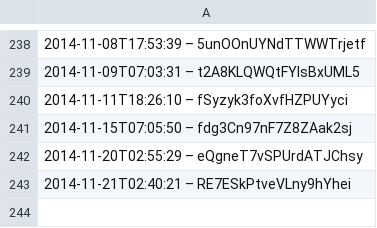
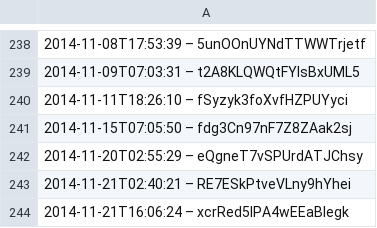
Before and after one commit to slunfuedrac/solana-trading-bot-v2, a CSV file: data.csv, drawn as a sheet; only a part is shown, gaps mark what is left out; the diff names each change by its address in the sheet, - before the commit and + after, or states it on an @@ line.

```diff
--- a/data.csv
+++ b/data.csv
+row 244: 2014-11-21T16:06:24 – xcrRed5IPA4wEEaBlegk
```
